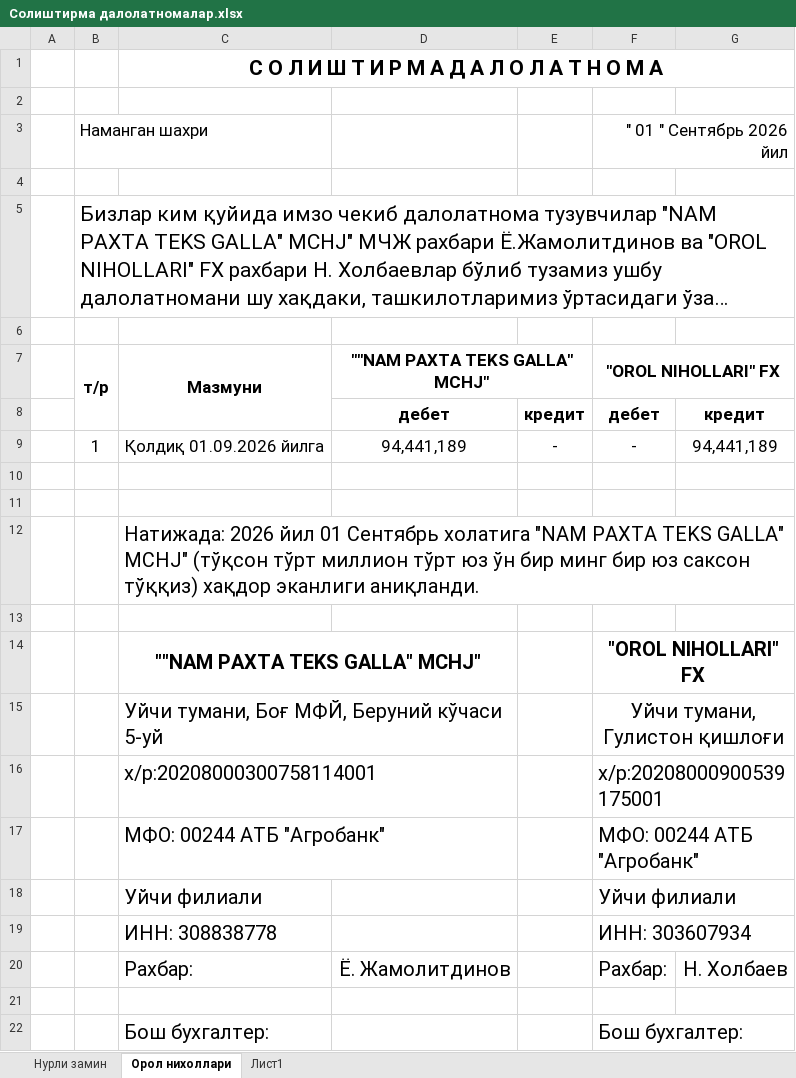
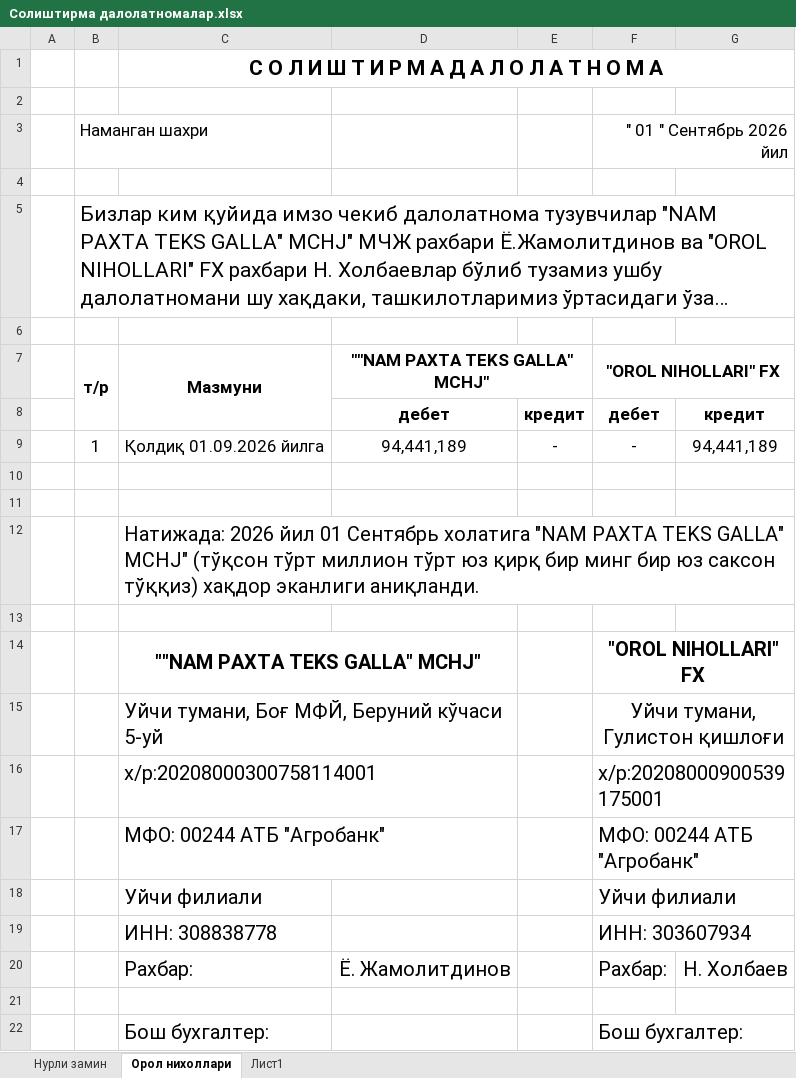
Before and after one commit to muslim06021999/solishtirmadaolatnoma, an Excel workbook: Солиштирма далолатномалар.xlsx, sheet Орол нихоллари, drawn as a sheet; long unchanged cells end in …; values as stored, in another font and other column widths than the file's, no borders; the diff names each change by its address in the sheet, - before the commit and + after, or states it on an @@ line.

```diff
--- a/Солиштирма далолатномалар.xlsx (sheet Орол нихоллари)
+++ b/Солиштирма далолатномалар.xlsx (sheet Орол нихоллари)
-C12: …тўрт юз ўн бир минг…
+C12: …тўрт юз қирқ бир минг…
```
Also changed, not shown: 1 other file.
